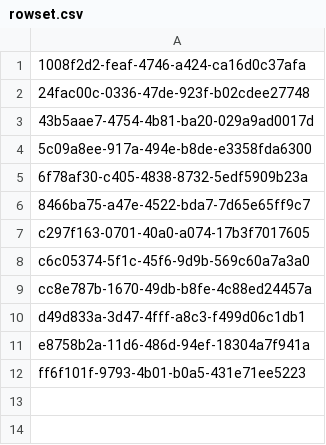
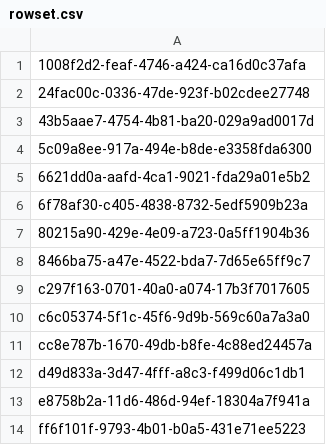
Before and after one commit to aquametalabs/aquameta, a CSV file: bundles-available/org.aquameta.ui.auth/rowset.csv, drawn as a sheet; the diff names each change by its address in the sheet, - before the commit and + after, or states it on an @@ line.

```diff
--- a/bundles-available/org.aquameta.ui.auth/rowset.csv
+++ b/bundles-available/org.aquameta.ui.auth/rowset.csv
+row 5: 6621dd0a-aafd-4ca1-9021-fda29a01e5b2
+row 7: 80215a90-429e-4e09-a723-0a5ff1904b36
```
Also changed, not shown: bundles-available/org.aquameta.core.ide/blob.csv, bundles-available/org.aquameta.core.ide/commit.csv, 10 other files.
